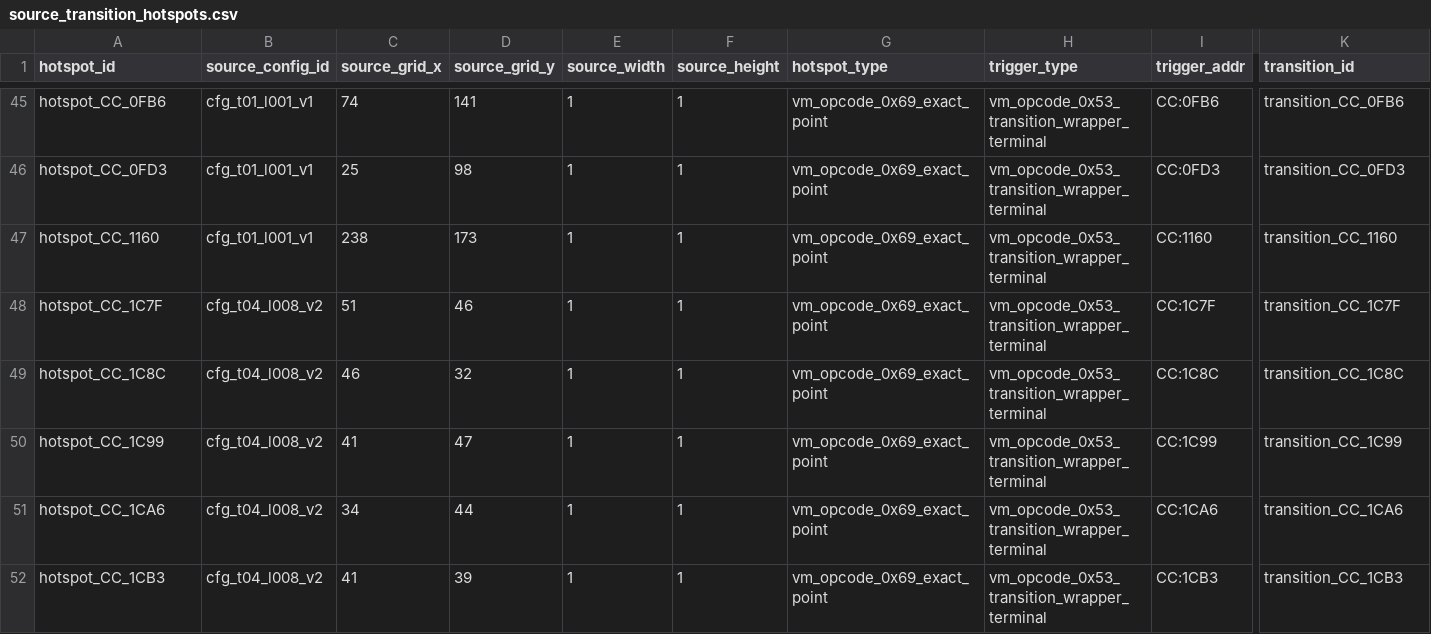
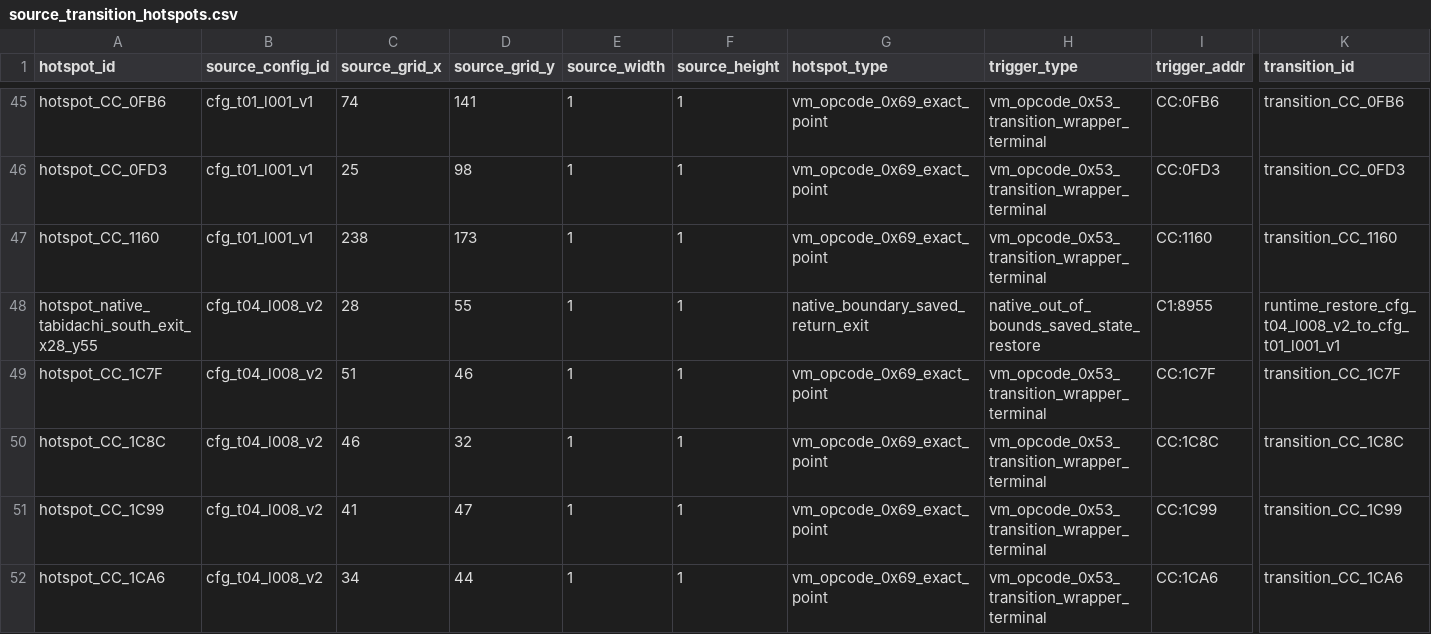
Before and after one commit to zin1985/shinmomo, a CSV file: data/maps/transitions/source_transition_hotspots.csv, drawn as a sheet; only a part is shown, gaps mark what is left out; the shorter side is filled out with more unchanged rows; rows hold the shown columns only; the diff names each change by its address in the sheet, - before the commit and + after, or states it on an @@ line.

Commit message:
Confirm Tabidachi south return hotspot

```diff
--- a/data/maps/transitions/source_transition_hotspots.csv
+++ b/data/maps/transitions/source_transition_hotspots.csv
+row 48: hotspot_native_tabidachi_south_exit_x28_y55 | cfg_t04_l008_v2 | 28 | 55 | 1 | 1 | native_boundary_saved_return_exit | native_out_of_bounds_saved_state_restore | C1:8955 | runtime_restore_cfg_t04_l008_v2_to_cfg_t01_l001_v1
```
Also changed, not shown: 5 other files.
